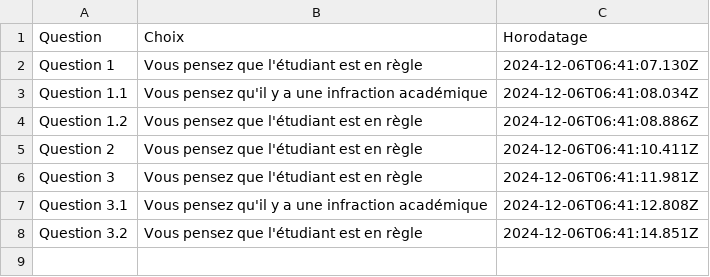
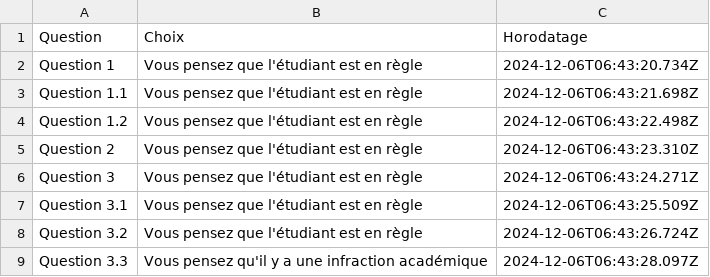
Before and after one commit to thealgeriandeveloper/ProjetATE, a CSV file: backend/decisions.csv, drawn as a sheet.

Commit message:
Question 3.3

```diff
--- a/backend/decisions.csv
+++ b/backend/decisions.csv
@@ -1,8 +1,9 @@
 Question,Choix,Horodatage
-Question 1,Vous pensez que l'étudiant est en règle,2024-12-06T06:41:07.130Z
-Question 1.1,Vous pensez qu'il y a une infraction académique,2024-12-06T06:41:08.034Z
-Question 1.2,Vous pensez que l'étudiant est en règle,2024-12-06T06:41:08.886Z
-Question 2,Vous pensez que l'étudiant est en règle,2024-12-06T06:41:10.411Z
-Question 3,Vous pensez que l'étudiant est en règle,2024-12-06T06:41:11.981Z
-Question 3.1,Vous pensez qu'il y a une infraction académique,2024-12-06T06:41:12.808Z
-Question 3.2,Vous pensez que l'étudiant est en règle,2024-12-06T06:41:14.851Z
+Question 1,Vous pensez que l'étudiant est en règle,2024-12-06T06:43:20.734Z
+Question 1.1,Vous pensez que l'étudiant est en règle,2024-12-06T06:43:21.698Z
+Question 1.2,Vous pensez que l'étudiant est en règle,2024-12-06T06:43:22.498Z
+Question 2,Vous pensez que l'étudiant est en règle,2024-12-06T06:43:23.310Z
+Question 3,Vous pensez que l'étudiant est en règle,2024-12-06T06:43:24.271Z
+Question 3.1,Vous pensez que l'étudiant est en règle,2024-12-06T06:43:25.509Z
+Question 3.2,Vous pensez que l'étudiant est en règle,2024-12-06T06:43:26.724Z
+Question 3.3,Vous pensez qu'il y a une infraction académique,2024-12-06T06:43:28.097Z
```
Also changed, not shown: 2 other files.
